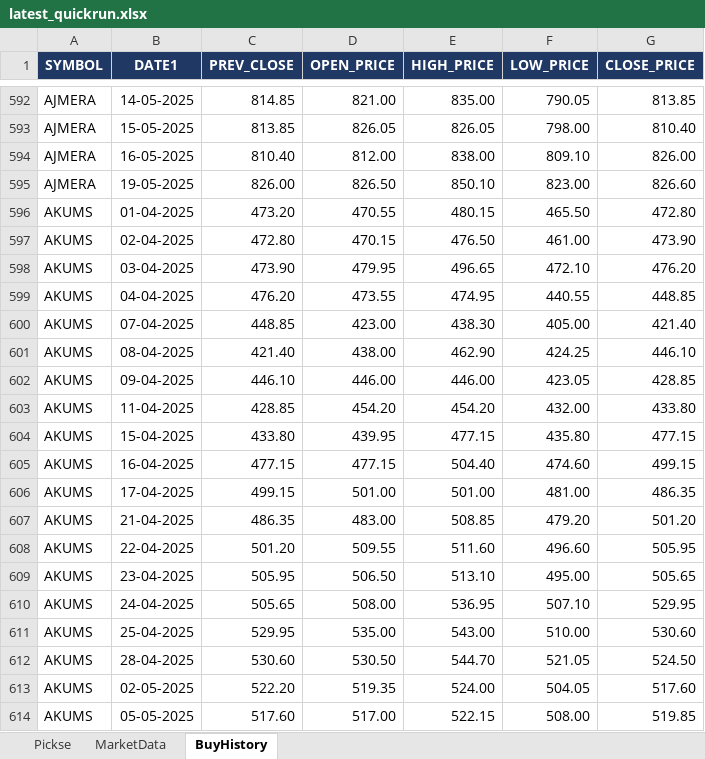
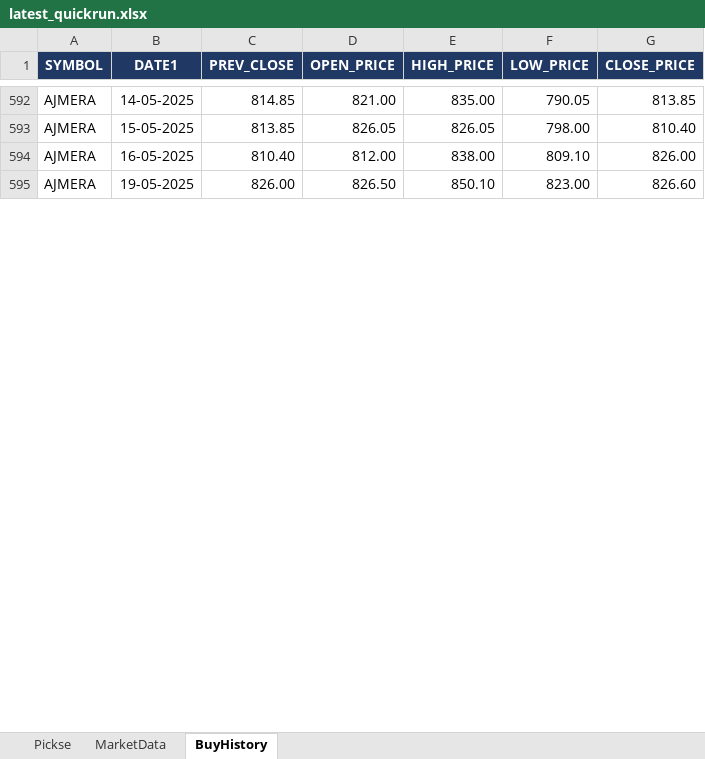
Before and after one commit to spurandhar0/nse-btst-dashboard, an Excel workbook: latest_quickrun.xlsx, sheet BuyHistory, drawn as a sheet; only a part is shown, gaps mark what is left out; values as stored, in another font and other column widths than the file's, no borders; removed rows and columns are numbered as before the commit, all else as after; the diff covers the shown part only; the diff names each change by its address in the sheet, - before the commit and + after, or states it on an @@ line.

```diff
--- a/latest_quickrun.xlsx (sheet BuyHistory)
+++ b/latest_quickrun.xlsx (sheet BuyHistory)
-row 596: AKUMS | 01-04-2025 | 473.20 | 470.55 | 480.15 | 465.50 | 472.80
-row 597: AKUMS | 02-04-2025 | 472.80 | 470.15 | 476.50 | 461.00 | 473.90
-row 598: AKUMS | 03-04-2025 | 473.90 | 479.95 | 496.65 | 472.10 | 476.20
-row 599: AKUMS | 04-04-2025 | 476.20 | 473.55 | 474.95 | 440.55 | 448.85
-row 600: AKUMS | 07-04-2025 | 448.85 | 423.00 | 438.30 | 405.00 | 421.40
-row 601: AKUMS | 08-04-2025 | 421.40 | 438.00 | 462.90 | 424.25 | 446.10
-row 602: AKUMS | 09-04-2025 | 446.10 | 446.00 | 446.00 | 423.05 | 428.85
-row 603: AKUMS | 11-04-2025 | 428.85 | 454.20 | 454.20 | 432.00 | 433.80
-row 604: AKUMS | 15-04-2025 | 433.80 | 439.95 | 477.15 | 435.80 | 477.15
-row 605: AKUMS | 16-04-2025 | 477.15 | 477.15 | 504.40 | 474.60 | 499.15
-row 606: AKUMS | 17-04-2025 | 499.15 | 501.00 | 501.00 | 481.00 | 486.35
-row 607: AKUMS | 21-04-2025 | 486.35 | 483.00 | 508.85 | 479.20 | 501.20
-row 608: AKUMS | 22-04-2025 | 501.20 | 509.55 | 511.60 | 496.60 | 505.95
-row 609: AKUMS | 23-04-2025 | 505.95 | 506.50 | 513.10 | 495.00 | 505.65
-row 610: AKUMS | 24-04-2025 | 505.65 | 508.00 | 536.95 | 507.10 | 529.95
-row 611: AKUMS | 25-04-2025 | 529.95 | 535.00 | 543.00 | 510.00 | 530.60
-row 612: AKUMS | 28-04-2025 | 530.60 | 530.50 | 544.70 | 521.05 | 524.50
-row 613: AKUMS | 02-05-2025 | 522.20 | 519.35 | 524.00 | 504.05 | 517.60
-row 614: AKUMS | 05-05-2025 | 517.60 | 517.00 | 522.15 | 508.00 | 519.85
```
Also changed, not shown: 62 added rows and 173 removed rows elsewhere in this sheet, sheet Pickse, sheet MarketData, 2 other files.
